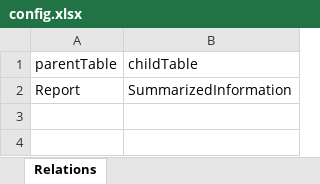
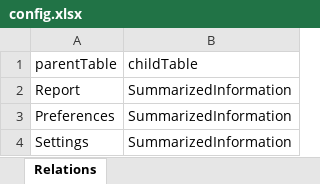
Before and after one commit to openefsa/tse-data-reporting-tool, an Excel workbook: config/config.xlsx, sheet Relations, drawn as a sheet; values as stored, in another font and other column widths than the file's, no borders; table styles not drawn; the diff names each change by its address in the sheet, - before the commit and + after, or states it on an @@ line.

```diff
--- a/config/config.xlsx (sheet Relations)
+++ b/config/config.xlsx (sheet Relations)
+row 3: Preferences | SummarizedInformation
+row 4: Settings | SummarizedInformation
```
Also changed, not shown: sheet SummarizedInformation, 19 other files.
